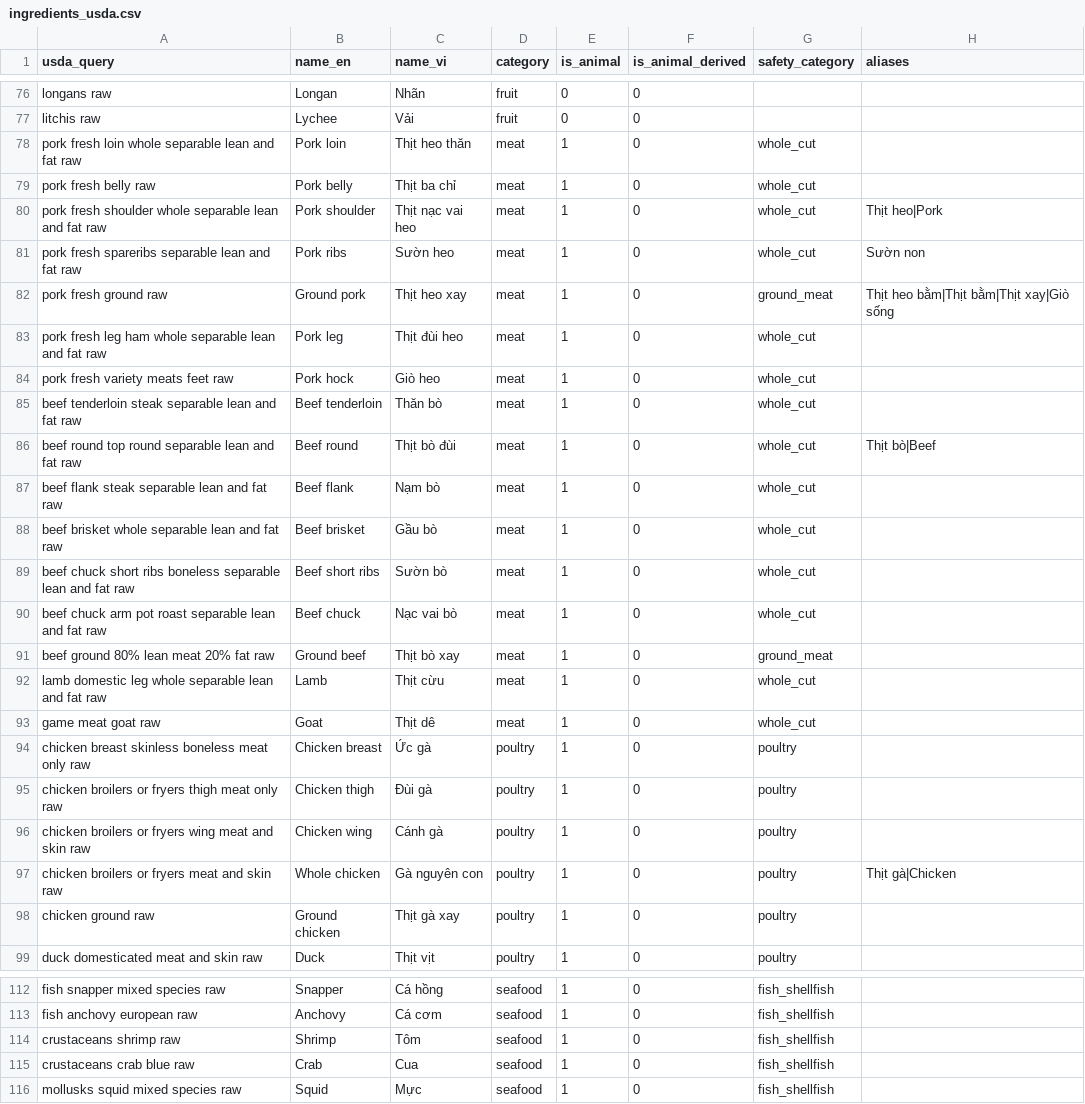
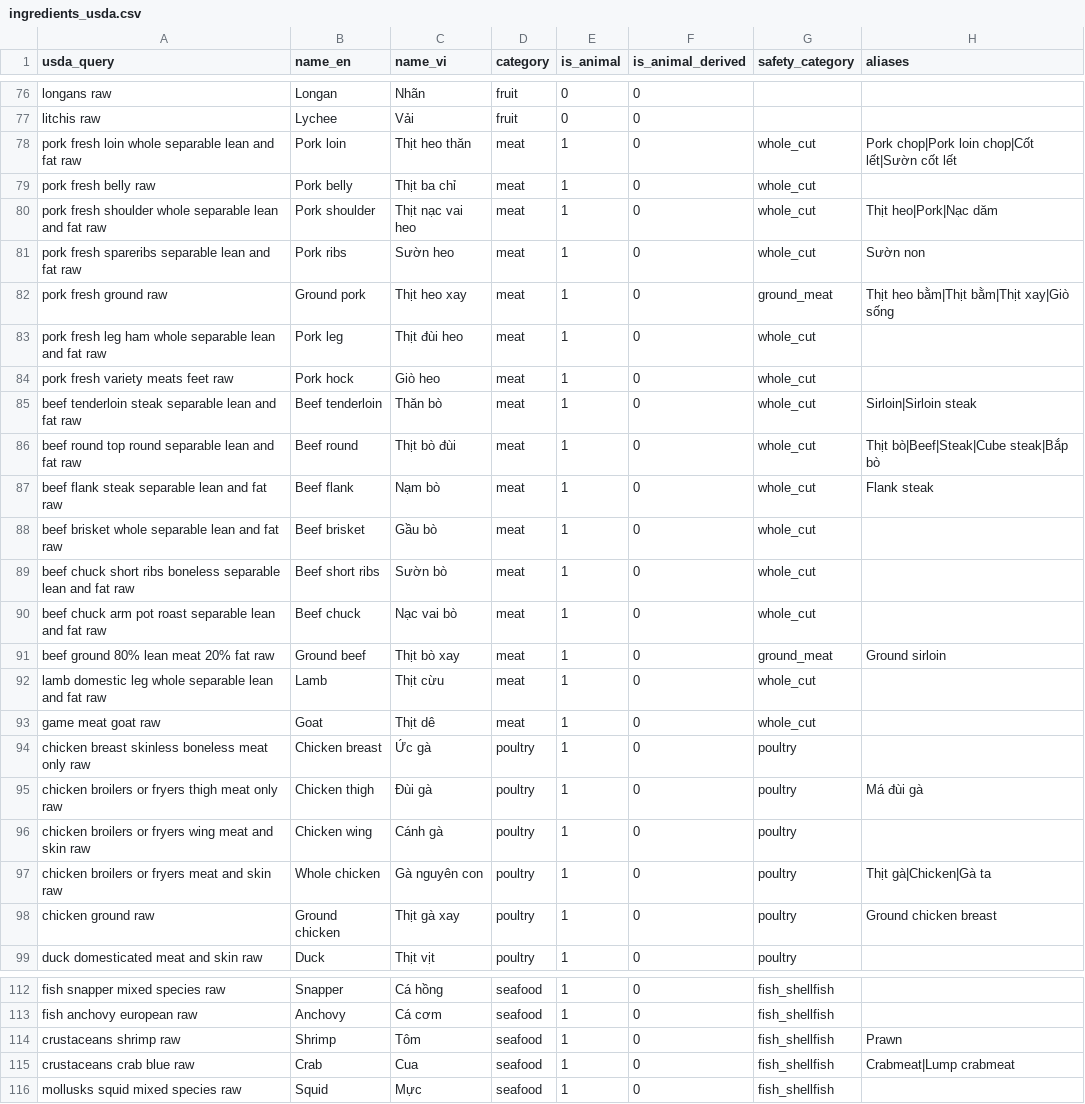
Before and after one commit to n9blue22/Cook_AI, a CSV file: backend/data/ingredients_usda.csv, drawn as a sheet; only a part is shown, gaps mark what is left out; the diff covers the shown part only.

Commit message:
Giai đoạn 6: pipeline gợi ý công thức + fallback LLM + remap nguyên liệu chưa nhận diện
- services/pipeline.py: recognize_ingredients (vision → normalize) và suggest_recipes
  (search_recipes → LLM chỉnh song song bằng asyncio.gather → validate; lỗi/không pass → trả bản gốc)
- SuggestedRecipe: has_unmapped_ingredients + unmapped_ingredients_warning (bỏ qua nước, muối,
  tiêu, hạt nêm, bột ngọt — dùng chung is_pantry_basic với lúc seed), language="en" cho bản gốc Food.com
- LLM fallback: gpt-oss-120b → gpt-oss-20b → Gemini khi 429/timeout (LLMUnavailableError);
  vision lỗi → VisionUnavailableError, khác với ảnh không có thực phẩm
- search_recipes: trả servings, source_url, raw_ingredient_names; coverage chỉ đủ trọng số khi công thức
  có >= 3 nguyên liệu bắt buộc (món ngâm/gia vị 1-2 nguyên liệu không còn lấn món chính)
- Normalizer: bỏ từ mô tả cách cắt (boneless, skinless, lean, halves, tenders, phi lê, làm sạch),
  thử khớp chính xác sau khi bỏ tiền tố "thịt " — hết hoà điểm "chicken breast" vs "chicken"
- Alias mới trong ingredients_usda.csv (steak, prawn, crabmeat, ground sirloin → thịt bò xay,
  nạc dăm, bắp bò, cốt lết, ba rọi xông khói, cá basa/hú/bông lau/dứa/trê → cá tra...)
- scripts/remap_raw_ingredient_names.py: map lại raw_ingredient_names theo catalog hiện tại, thêm
  recipe_ingredients + recipe_allergens, đặt embedding = NULL để seed_embeddings embed lại
- Đã chạy trên DB: sync alias, remap 66 recipe, embed lại 66 recipe;
  has_unmapped_ingredients 64.7% → 18.2% (Food.com 15.4%, ViFoodRec 23.2%)
- feature-spec P2 #21: phân loại món chính / nước chấm cho xếp hạng

```diff
--- a/backend/data/ingredients_usda.csv
+++ b/backend/data/ingredients_usda.csv
@@ -77,5 +77,5 @@ longans raw,Longan,Nhãn,fruit,0,0,,
 litchis raw,Lychee,Vải,fruit,0,0,,
-pork fresh loin whole separable lean and fat raw,Pork loin,Thịt heo thăn,meat,1,0,whole_cut,
+pork fresh loin whole separable lean and fat raw,Pork loin,Thịt heo thăn,meat,1,0,whole_cut,Pork chop|Pork loin chop|Cốt lết|Sườn cốt lết
 pork fresh belly raw,Pork belly,Thịt ba chỉ,meat,1,0,whole_cut,
-pork fresh shoulder whole separable lean and fat raw,Pork shoulder,Thịt nạc vai heo,meat,1,0,whole_cut,Thịt heo|Pork
+pork fresh shoulder whole separable lean and fat raw,Pork shoulder,Thịt nạc vai heo,meat,1,0,whole_cut,Thịt heo|Pork|Nạc dăm
 pork fresh spareribs separable lean and fat raw,Pork ribs,Sườn heo,meat,1,0,whole_cut,Sườn non
@@ -84,5 +84,5 @@ pork fresh leg ham whole separable lean and fat raw,Pork leg,Thịt đùi heo,me
 pork fresh variety meats feet raw,Pork hock,Giò heo,meat,1,0,whole_cut,
-beef tenderloin steak separable lean and fat raw,Beef tenderloin,Thăn bò,meat,1,0,whole_cut,
-beef round top round separable lean and fat raw,Beef round,Thịt bò đùi,meat,1,0,whole_cut,Thịt bò|Beef
-beef flank steak separable lean and fat raw,Beef flank,Nạm bò,meat,1,0,whole_cut,
+beef tenderloin steak separable lean and fat raw,Beef tenderloin,Thăn bò,meat,1,0,whole_cut,Sirloin|Sirloin steak
+beef round top round separable lean and fat raw,Beef round,Thịt bò đùi,meat,1,0,whole_cut,Thịt bò|Beef|Steak|Cube steak|Bắp bò
+beef flank steak separable lean and fat raw,Beef flank,Nạm bò,meat,1,0,whole_cut,Flank steak
 beef brisket whole separable lean and fat raw,Beef brisket,Gầu bò,meat,1,0,whole_cut,
@@ -90,3 +90,3 @@ beef chuck short ribs boneless separable lean and fat raw,Beef short ribs,Sườ
 beef chuck arm pot roast separable lean and fat raw,Beef chuck,Nạc vai bò,meat,1,0,whole_cut,
-beef ground 80% lean meat 20% fat raw,Ground beef,Thịt bò xay,meat,1,0,ground_meat,
+beef ground 80% lean meat 20% fat raw,Ground beef,Thịt bò xay,meat,1,0,ground_meat,Ground sirloin
 lamb domestic leg whole separable lean and fat raw,Lamb,Thịt cừu,meat,1,0,whole_cut,
@@ -94,6 +94,6 @@ game meat goat raw,Goat,Thịt dê,meat,1,0,whole_cut,
 chicken breast skinless boneless meat only raw,Chicken breast,Ức gà,poultry,1,0,poultry,
-chicken broilers or fryers thigh meat only raw,Chicken thigh,Đùi gà,poultry,1,0,poultry,
+chicken broilers or fryers thigh meat only raw,Chicken thigh,Đùi gà,poultry,1,0,poultry,Má đùi gà
 chicken broilers or fryers wing meat and skin raw,Chicken wing,Cánh gà,poultry,1,0,poultry,
-chicken broilers or fryers meat and skin raw,Whole chicken,Gà nguyên con,poultry,1,0,poultry,Thịt gà|Chicken
-chicken ground raw,Ground chicken,Thịt gà xay,poultry,1,0,poultry,
+chicken broilers or fryers meat and skin raw,Whole chicken,Gà nguyên con,poultry,1,0,poultry,Thịt gà|Chicken|Gà ta
+chicken ground raw,Ground chicken,Thịt gà xay,poultry,1,0,poultry,Ground chicken breast
 duck domesticated meat and skin raw,Duck,Thịt vịt,poultry,1,0,poultry,
@@ -113,4 +113,4 @@ fish snapper mixed species raw,Snapper,Cá hồng,seafood,1,0,fish_shellfish,
 fish anchovy european raw,Anchovy,Cá cơm,seafood,1,0,fish_shellfish,
-crustaceans shrimp raw,Shrimp,Tôm,seafood,1,0,fish_shellfish,
-crustaceans crab blue raw,Crab,Cua,seafood,1,0,fish_shellfish,
+crustaceans shrimp raw,Shrimp,Tôm,seafood,1,0,fish_shellfish,Prawn
+crustaceans crab blue raw,Crab,Cua,seafood,1,0,fish_shellfish,Crabmeat|Lump crabmeat
 mollusks squid mixed species raw,Squid,Mực,seafood,1,0,fish_shellfish,
```
Also changed, not shown: 2 edited cells elsewhere in this file, 22 other files.
